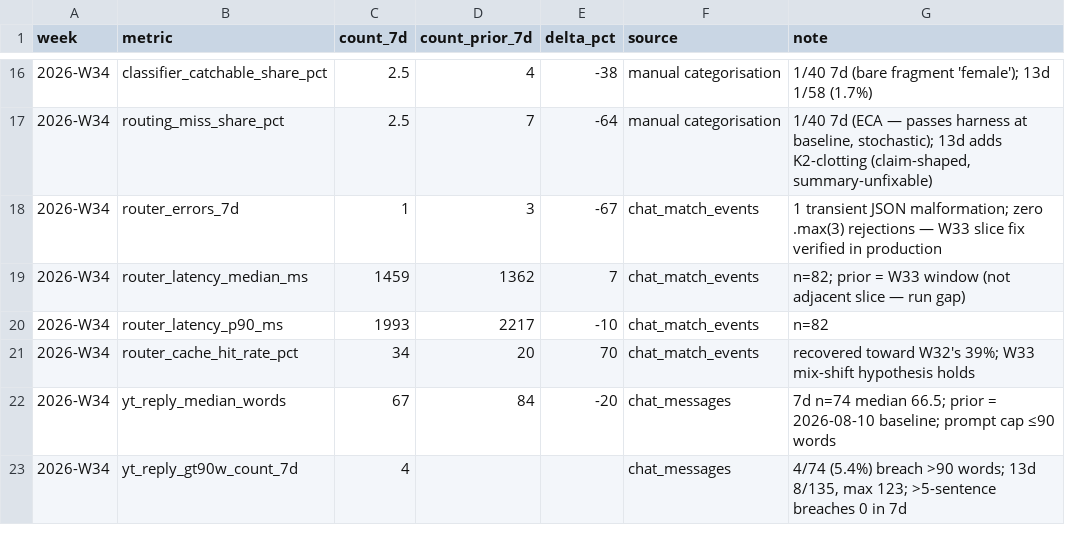
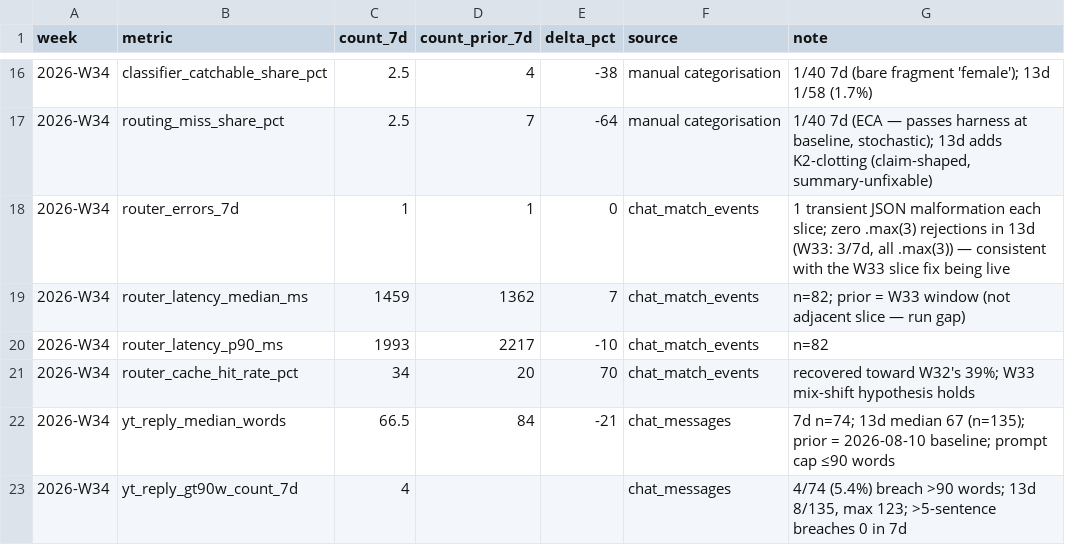
Before and after one commit to DrBradStanfield/roadmap, a CSV file: docs/loops/chat-health/metrics.csv, drawn as a sheet; only a part is shown, gaps mark what is left out.

```diff
--- a/docs/loops/chat-health/metrics.csv
+++ b/docs/loops/chat-health/metrics.csv
@@ -17,3 +17,3 @@ week,metric,count_7d,count_prior_7d,delta_pct,source,note
 2026-W34,routing_miss_share_pct,2.5,7,-64,manual categorisation,"1/40 7d (ECA — passes harness at baseline, stochastic); 13d adds K2-clotting (claim-shaped, summary-unfixable)"
-2026-W34,router_errors_7d,1,3,-67,chat_match_events,"1 transient JSON malformation; zero .max(3) rejections — W33 slice fix verified in production"
+2026-W34,router_errors_7d,1,1,0,chat_match_events,"1 transient JSON malformation each slice; zero .max(3) rejections in 13d (W33: 3/7d, all .max(3)) — consistent with the W33 slice fix being live"
 2026-W34,router_latency_median_ms,1459,1362,7,chat_match_events,"n=82; prior = W33 window (not adjacent slice — run gap)"
@@ -21,3 +21,3 @@ week,metric,count_7d,count_prior_7d,delta_pct,source,note
 2026-W34,router_cache_hit_rate_pct,34,20,70,chat_match_events,"recovered toward W32's 39%; W33 mix-shift hypothesis holds"
-2026-W34,yt_reply_median_words,67,84,-20,chat_messages,"7d n=74 median 66.5; prior = 2026-08-10 baseline; prompt cap ≤90 words"
+2026-W34,yt_reply_median_words,66.5,84,-21,chat_messages,"7d n=74; 13d median 67 (n=135); prior = 2026-08-10 baseline; prompt cap ≤90 words"
 2026-W34,yt_reply_gt90w_count_7d,4,,,chat_messages,"4/74 (5.4%) breach >90 words; 13d 8/135, max 123; >5-sentence breaches 0 in 7d"
```
Also changed, not shown: 2 other files.
